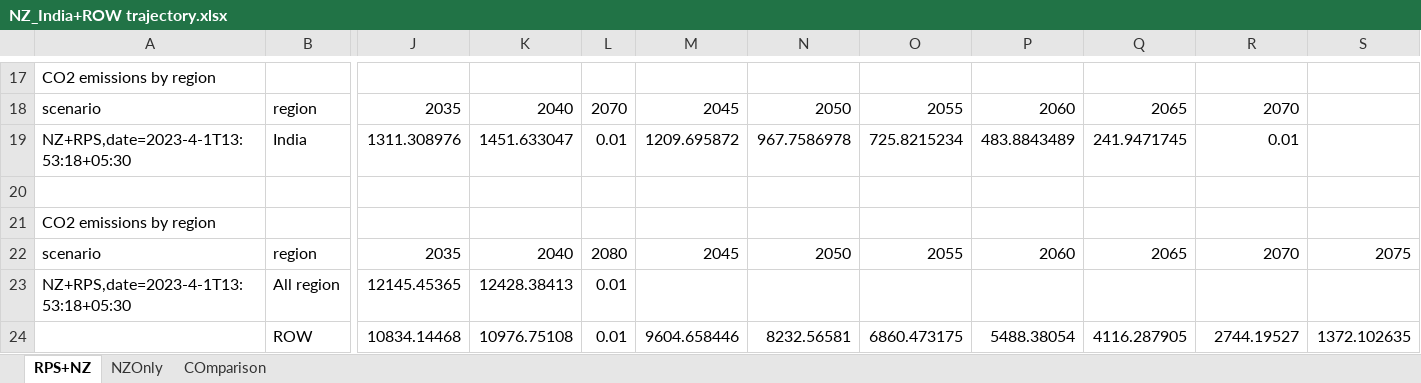
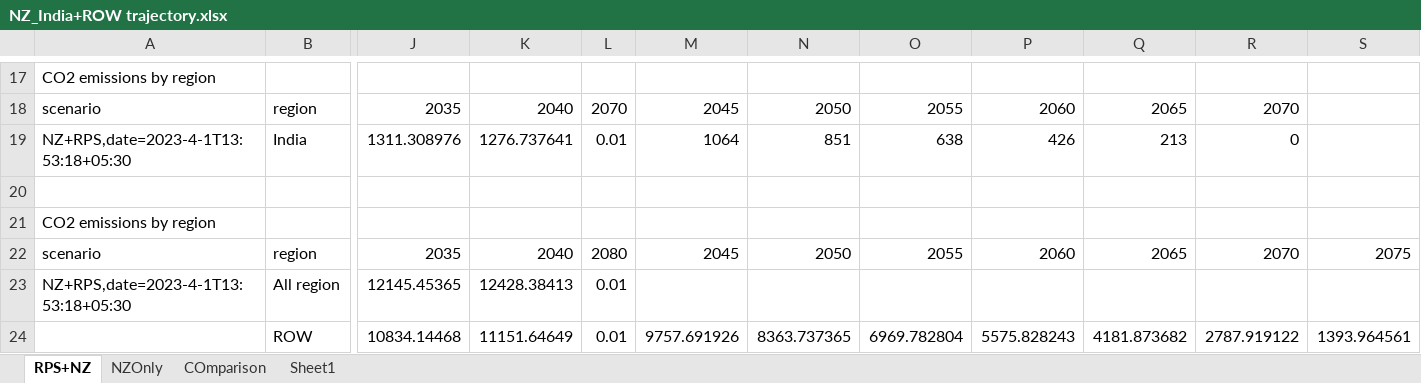
Before and after one commit to amnmalik/gcam-v6-ceew, an Excel workbook: input/India_NDC/NZ_India+ROW trajectory.xlsx, sheet RPS+NZ, drawn as a sheet; only a part is shown, gaps mark what is left out; values as stored, in another font and other column widths than the file's, no borders; the diff names each change by its address in the sheet, - before the commit and + after, or states it on an @@ line.

```diff
--- a/input/India_NDC/NZ_India+ROW trajectory.xlsx (sheet RPS+NZ)
+++ b/input/India_NDC/NZ_India+ROW trajectory.xlsx (sheet RPS+NZ)
+sheet tab: Sheet1
-K19: 1451.633047
+K19: 1276.737641
-M19: 1209.695872
+M19: 1064
-N19: 967.7586978
+N19: 851
-O19: 725.8215234
+O19: 638
-P19: 483.8843489
+P19: 426
-Q19: 241.9471745
+Q19: 213
-R19: 0.01
+R19: 0
-K24: 10976.75108
+K24: 11151.64649
-M24: 9604.658446
+M24: 9757.691926
-N24: 8232.56581
+N24: 8363.737365
-O24: 6860.473175
+O24: 6969.782804
-P24: 5488.38054
+P24: 5575.828243
-Q24: 4116.287905
+Q24: 4181.873682
-R24: 2744.19527
+R24: 2787.919122
-S24: 1372.102635
+S24: 1393.964561
```
Also changed, not shown: sheet COmparison, sheet NZOnly, charts or pictures.
